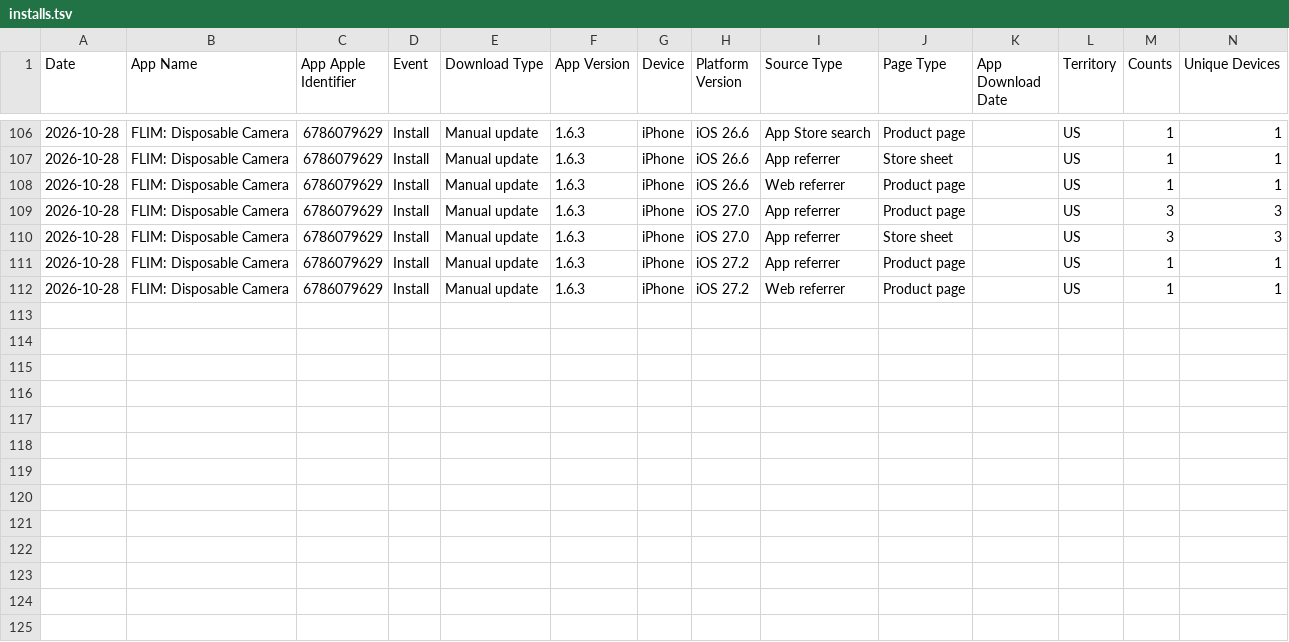
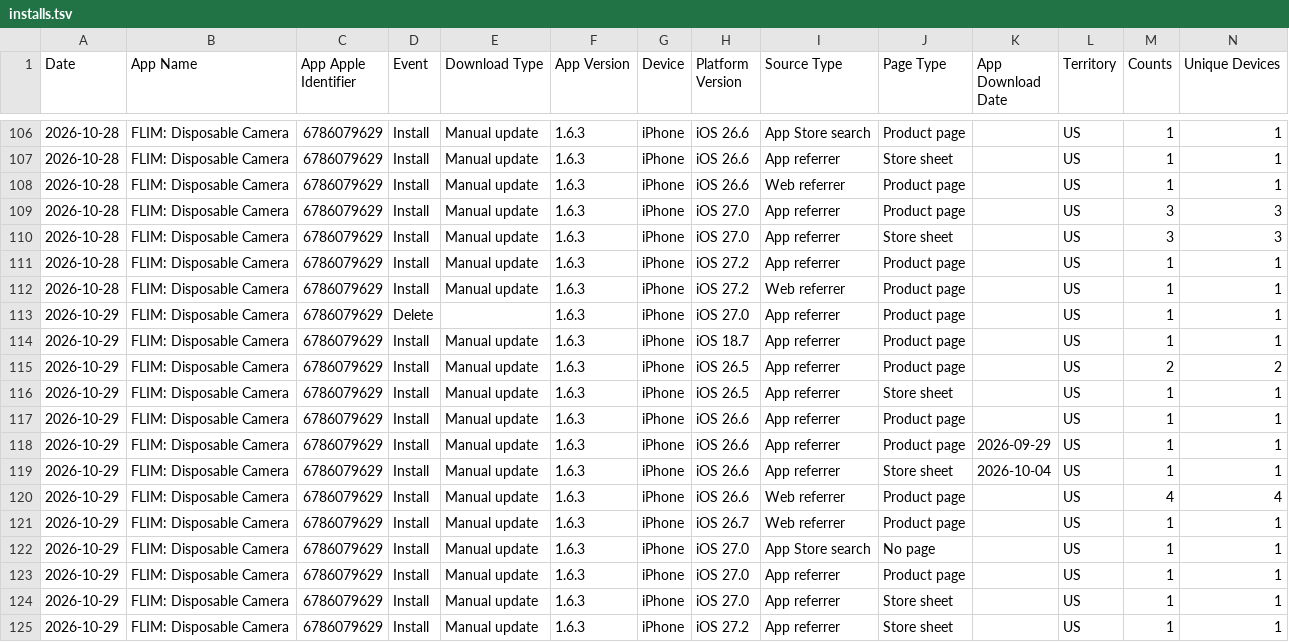
Before and after one commit to CodyBisram/flim, a TSV file: docs/asc/installs.tsv, drawn as a sheet; only a part is shown, gaps mark what is left out.

```diff
--- a/docs/asc/installs.tsv
+++ b/docs/asc/installs.tsv
@@ -112 +112,14 @@ Date	App Name	App Apple Identifier	Event	Download Type	App Version	Device	Platfo
 2026-10-28	FLIM: Disposable Camera	6786079629	Install	Manual update	1.6.3	iPhone	iOS 27.2	Web referrer	Product page		US	1	1
+2026-10-29	FLIM: Disposable Camera	6786079629	Delete		1.6.3	iPhone	iOS 27.0	App referrer	Product page		US	1	1
+2026-10-29	FLIM: Disposable Camera	6786079629	Install	Manual update	1.6.3	iPhone	iOS 18.7	App referrer	Product page		US	1	1
+2026-10-29	FLIM: Disposable Camera	6786079629	Install	Manual update	1.6.3	iPhone	iOS 26.5	App referrer	Product page		US	2	2
+2026-10-29	FLIM: Disposable Camera	6786079629	Install	Manual update	1.6.3	iPhone	iOS 26.5	App referrer	Store sheet		US	1	1
+2026-10-29	FLIM: Disposable Camera	6786079629	Install	Manual update	1.6.3	iPhone	iOS 26.6	App referrer	Product page		US	1	1
+2026-10-29	FLIM: Disposable Camera	6786079629	Install	Manual update	1.6.3	iPhone	iOS 26.6	App referrer	Product page	2026-09-29	US	1	1
+2026-10-29	FLIM: Disposable Camera	6786079629	Install	Manual update	1.6.3	iPhone	iOS 26.6	App referrer	Store sheet	2026-10-04	US	1	1
+2026-10-29	FLIM: Disposable Camera	6786079629	Install	Manual update	1.6.3	iPhone	iOS 26.6	Web referrer	Product page		US	4	4
+2026-10-29	FLIM: Disposable Camera	6786079629	Install	Manual update	1.6.3	iPhone	iOS 26.7	Web referrer	Product page		US	1	1
+2026-10-29	FLIM: Disposable Camera	6786079629	Install	Manual update	1.6.3	iPhone	iOS 27.0	App Store search	No page		US	1	1
+2026-10-29	FLIM: Disposable Camera	6786079629	Install	Manual update	1.6.3	iPhone	iOS 27.0	App referrer	Product page		US	1	1
+2026-10-29	FLIM: Disposable Camera	6786079629	Install	Manual update	1.6.3	iPhone	iOS 27.0	App referrer	Store sheet		US	1	1
+2026-10-29	FLIM: Disposable Camera	6786079629	Install	Manual update	1.6.3	iPhone	iOS 27.2	App referrer	Store sheet		US	1	1
```
Also changed, not shown: docs/asc/discovery.tsv, docs/asc/downloads.tsv, 1 other file.
